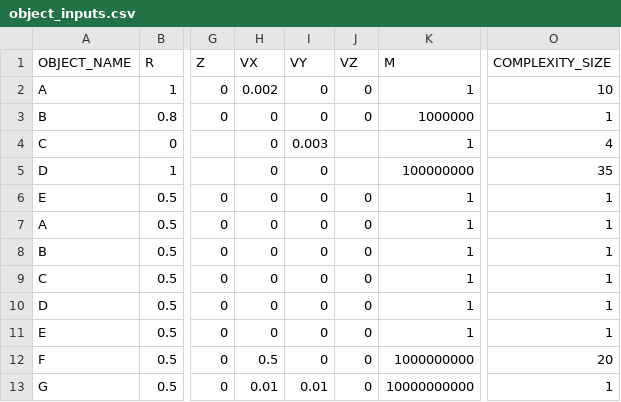
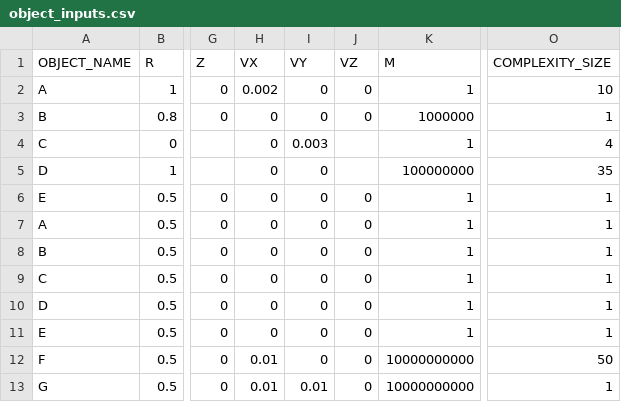
Before and after one commit to Braumeister-Stefan/ParticleSimulator2, a CSV file: Inputs/object_inputs.csv, drawn as a sheet; only a part is shown, gaps mark what is left out; the diff names each change by its address in the sheet, - before the commit and + after, or states it on an @@ line.

```diff
--- a/Inputs/object_inputs.csv
+++ b/Inputs/object_inputs.csv
-H12 (VX): 0.5
+H12 (VX): 0.01
-K12 (M): 1000000000
+K12 (M): 10000000000
-O12 (COMPLEXITY_SIZE): 20
+O12 (COMPLEXITY_SIZE): 50
```
Also changed, not shown: Inputs/scenario_inputs.csv, 5 other files.
